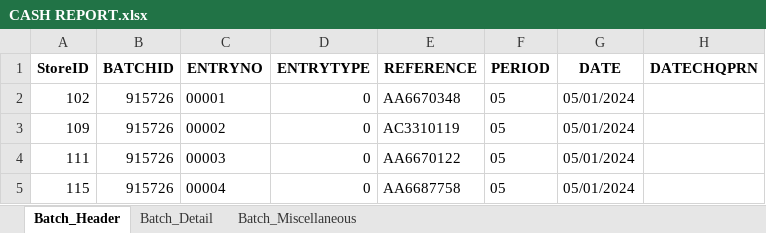
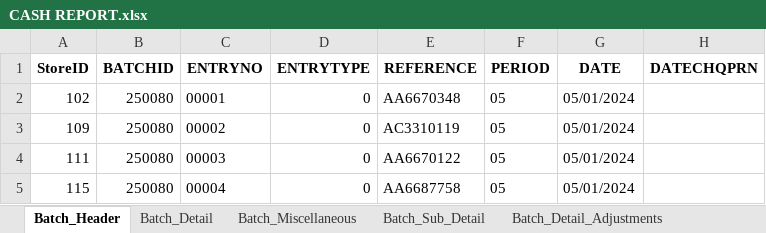
Before and after one commit to tekNorah/touchpoint-royale, an Excel workbook: CASH REPORT.xlsx, sheet Batch_Header, drawn as a sheet; only a part is shown; values as stored, in another font and other column widths than the file's, no borders; the diff names each change by its address in the sheet, - before the commit and + after, or states it on an @@ line.

```diff
--- a/CASH REPORT.xlsx (sheet Batch_Header)
+++ b/CASH REPORT.xlsx (sheet Batch_Header)
+sheet tab: Batch_Sub_Detail
+sheet tab: Batch_Detail_Adjustments
-B2:B5 (BATCHID): 915726
+B2:B5 (BATCHID): 250080
```
Also changed, not shown: sheet Batch_Detail, sheet Batch_Miscellaneous, other sheet tabs, 5 other files.
